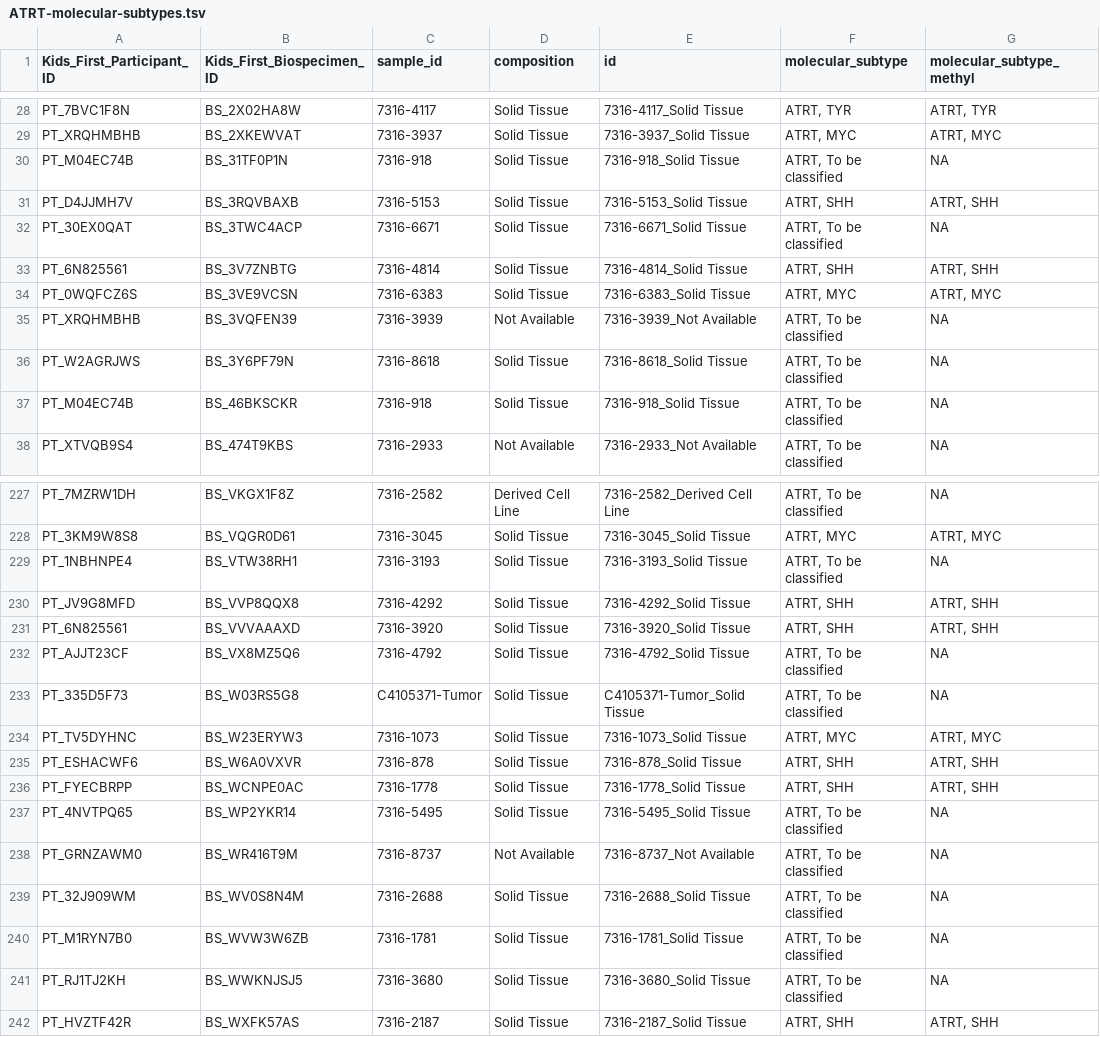
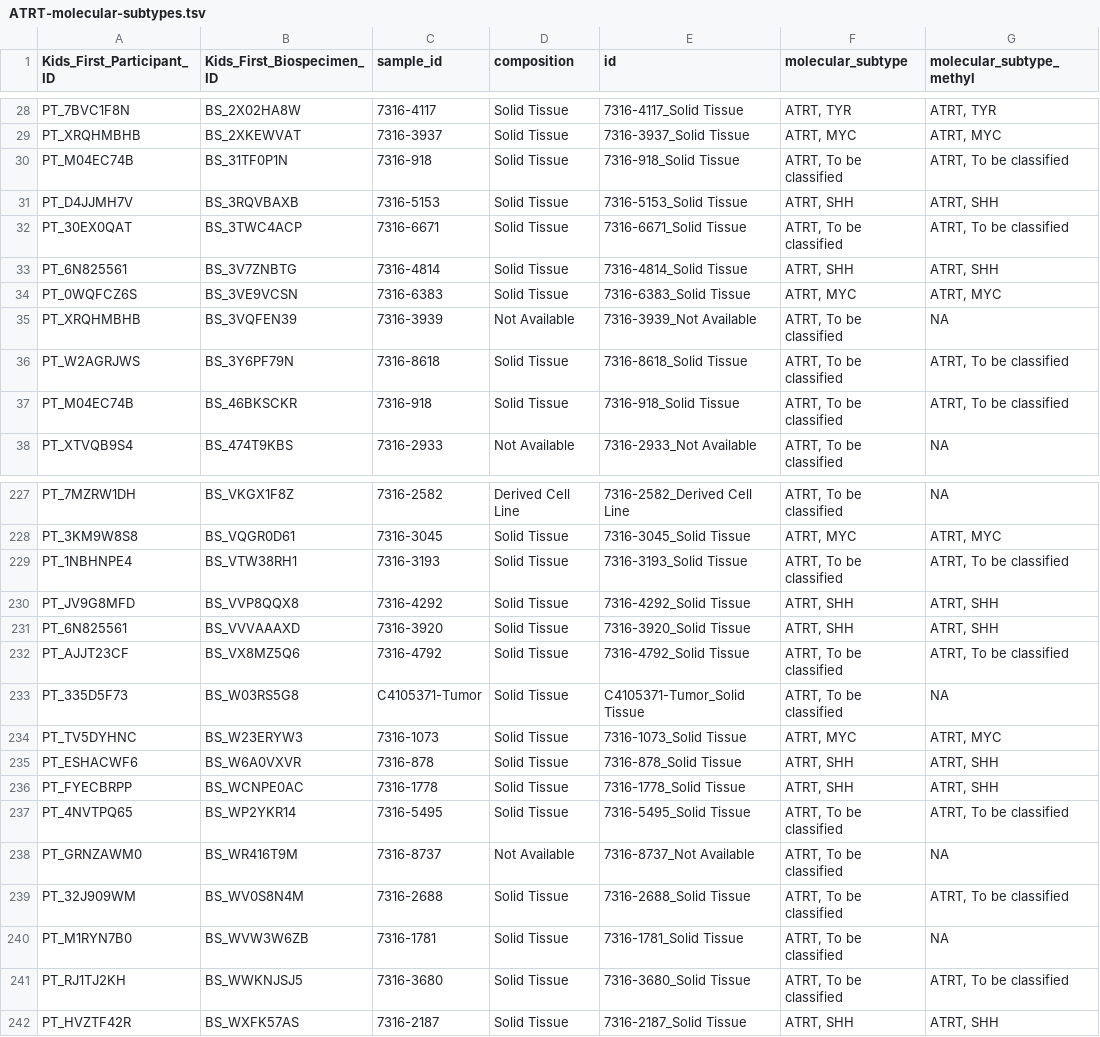
Before and after one commit to rokitalab/OpenPedCan-analysis, a TSV file: analyses/molecular-subtyping-ATRT/results/ATRT-molecular-subtypes.tsv, drawn as a sheet; only a part is shown, gaps mark what is left out; the diff covers the shown part only.

```diff
--- a/analyses/molecular-subtyping-ATRT/results/ATRT-molecular-subtypes.tsv
+++ b/analyses/molecular-subtyping-ATRT/results/ATRT-molecular-subtypes.tsv
@@ -29,5 +29,5 @@ PT_7BVC1F8N	BS_2X02HA8W	7316-4117	Solid Tissue	7316-4117_Solid Tissue	ATRT, TYR
 PT_XRQHMBHB	BS_2XKEWVAT	7316-3937	Solid Tissue	7316-3937_Solid Tissue	ATRT, MYC	ATRT, MYC
-PT_M04EC74B	BS_31TF0P1N	7316-918	Solid Tissue	7316-918_Solid Tissue	ATRT, To be classified	NA
+PT_M04EC74B	BS_31TF0P1N	7316-918	Solid Tissue	7316-918_Solid Tissue	ATRT, To be classified	ATRT, To be classified
 PT_D4JJMH7V	BS_3RQVBAXB	7316-5153	Solid Tissue	7316-5153_Solid Tissue	ATRT, SHH	ATRT, SHH
-PT_30EX0QAT	BS_3TWC4ACP	7316-6671	Solid Tissue	7316-6671_Solid Tissue	ATRT, To be classified	NA
+PT_30EX0QAT	BS_3TWC4ACP	7316-6671	Solid Tissue	7316-6671_Solid Tissue	ATRT, To be classified	ATRT, To be classified
 PT_6N825561	BS_3V7ZNBTG	7316-4814	Solid Tissue	7316-4814_Solid Tissue	ATRT, SHH	ATRT, SHH
@@ -35,4 +35,4 @@ PT_0WQFCZ6S	BS_3VE9VCSN	7316-6383	Solid Tissue	7316-6383_Solid Tissue	ATRT, MYC
 PT_XRQHMBHB	BS_3VQFEN39	7316-3939	Not Available	7316-3939_Not Available	ATRT, To be classified	NA
-PT_W2AGRJWS	BS_3Y6PF79N	7316-8618	Solid Tissue	7316-8618_Solid Tissue	ATRT, To be classified	NA
-PT_M04EC74B	BS_46BKSCKR	7316-918	Solid Tissue	7316-918_Solid Tissue	ATRT, To be classified	NA
+PT_W2AGRJWS	BS_3Y6PF79N	7316-8618	Solid Tissue	7316-8618_Solid Tissue	ATRT, To be classified	ATRT, To be classified
+PT_M04EC74B	BS_46BKSCKR	7316-918	Solid Tissue	7316-918_Solid Tissue	ATRT, To be classified	ATRT, To be classified
 PT_XTVQB9S4	BS_474T9KBS	7316-2933	Not Available	7316-2933_Not Available	ATRT, To be classified	NA
@@ -228,6 +228,6 @@ PT_7MZRW1DH	BS_VKGX1F8Z	7316-2582	Derived Cell Line	7316-2582_Derived Cell Line
 PT_3KM9W8S8	BS_VQGR0D61	7316-3045	Solid Tissue	7316-3045_Solid Tissue	ATRT, MYC	ATRT, MYC
-PT_1NBHNPE4	BS_VTW38RH1	7316-3193	Solid Tissue	7316-3193_Solid Tissue	ATRT, To be classified	NA
+PT_1NBHNPE4	BS_VTW38RH1	7316-3193	Solid Tissue	7316-3193_Solid Tissue	ATRT, To be classified	ATRT, To be classified
 PT_JV9G8MFD	BS_VVP8QQX8	7316-4292	Solid Tissue	7316-4292_Solid Tissue	ATRT, SHH	ATRT, SHH
 PT_6N825561	BS_VVVAAAXD	7316-3920	Solid Tissue	7316-3920_Solid Tissue	ATRT, SHH	ATRT, SHH
-PT_AJJT23CF	BS_VX8MZ5Q6	7316-4792	Solid Tissue	7316-4792_Solid Tissue	ATRT, To be classified	NA
+PT_AJJT23CF	BS_VX8MZ5Q6	7316-4792	Solid Tissue	7316-4792_Solid Tissue	ATRT, To be classified	ATRT, To be classified
 PT_335D5F73	BS_W03RS5G8	C4105371-Tumor	Solid Tissue	C4105371-Tumor_Solid Tissue	ATRT, To be classified	NA
@@ -236,7 +236,7 @@ PT_ESHACWF6	BS_W6A0VXVR	7316-878	Solid Tissue	7316-878_Solid Tissue	ATRT, SHH	AT
 PT_FYECBRPP	BS_WCNPE0AC	7316-1778	Solid Tissue	7316-1778_Solid Tissue	ATRT, SHH	ATRT, SHH
-PT_4NVTPQ65	BS_WP2YKR14	7316-5495	Solid Tissue	7316-5495_Solid Tissue	ATRT, To be classified	NA
+PT_4NVTPQ65	BS_WP2YKR14	7316-5495	Solid Tissue	7316-5495_Solid Tissue	ATRT, To be classified	ATRT, To be classified
 PT_GRNZAWM0	BS_WR416T9M	7316-8737	Not Available	7316-8737_Not Available	ATRT, To be classified	NA
-PT_32J909WM	BS_WV0S8N4M	7316-2688	Solid Tissue	7316-2688_Solid Tissue	ATRT, To be classified	NA
+PT_32J909WM	BS_WV0S8N4M	7316-2688	Solid Tissue	7316-2688_Solid Tissue	ATRT, To be classified	ATRT, To be classified
 PT_M1RYN7B0	BS_WVW3W6ZB	7316-1781	Solid Tissue	7316-1781_Solid Tissue	ATRT, To be classified	NA
-PT_RJ1TJ2KH	BS_WWKNJSJ5	7316-3680	Solid Tissue	7316-3680_Solid Tissue	ATRT, To be classified	NA
+PT_RJ1TJ2KH	BS_WWKNJSJ5	7316-3680	Solid Tissue	7316-3680_Solid Tissue	ATRT, To be classified	ATRT, To be classified
 PT_HVZTF42R	BS_WXFK57AS	7316-2187	Solid Tissue	7316-2187_Solid Tissue	ATRT, SHH	ATRT, SHH
```
Also changed, not shown: 27 edited cells elsewhere in this file, 1 other file.
